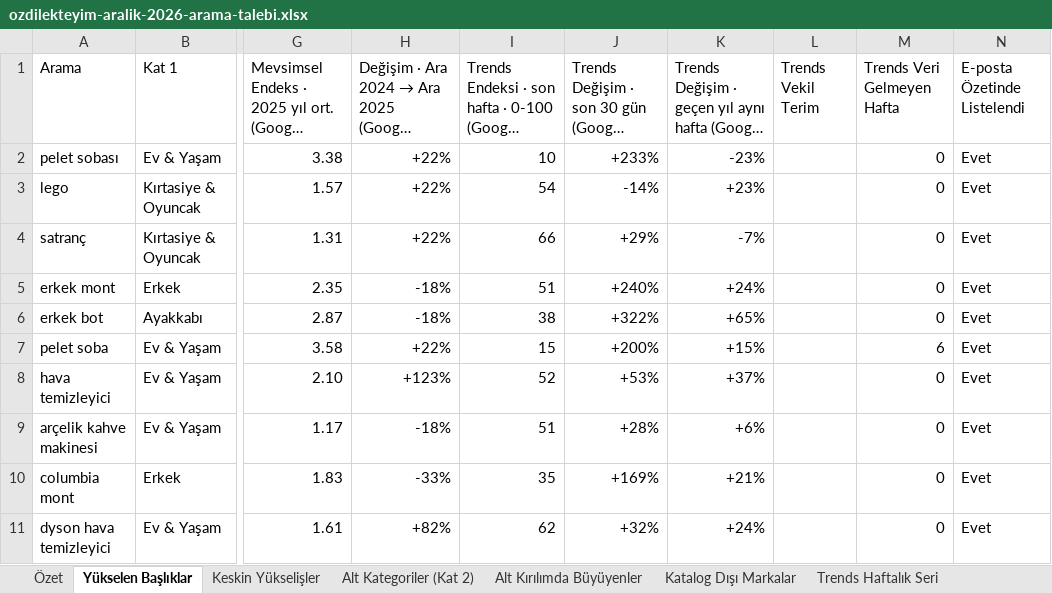
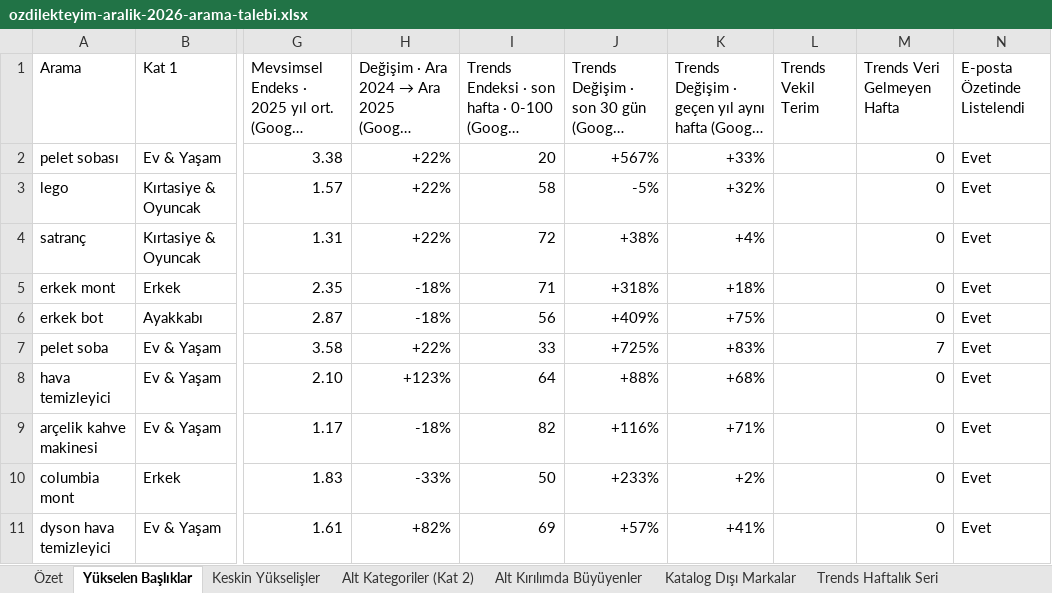
Before and after one commit to erdogan1ozdemir/ozdilek-sezon-ozeti-eyl-2026, an Excel workbook: aralik/ozdilekteyim-aralik-2026-arama-talebi.xlsx, sheet Yükselen Başlıklar, drawn as a sheet; only a part is shown, gaps mark what is left out; long unchanged cells end in …; values as stored, in another font and other column widths than the file's, no cell formats; the diff covers the shown part only; the diff names each change by its address in the sheet, - before the commit and + after, or states it on an @@ line.

```diff
--- a/aralik/ozdilekteyim-aralik-2026-arama-talebi.xlsx (sheet Yükselen Başlıklar)
+++ b/aralik/ozdilekteyim-aralik-2026-arama-talebi.xlsx (sheet Yükselen Başlıklar)
-I2: 10
+I2: 20
-J2: +233%
+J2: +567%
-K2: -23%
+K2: +33%
-I3: 54
+I3: 58
-J3: -14%
+J3: -5%
-K3: +23%
+K3: +32%
-I4: 66
+I4: 72
-J4: +29%
+J4: +38%
-K4: -7%
+K4: +4%
-I5: 51
+I5: 71
-J5: +240%
+J5: +318%
-K5: +24%
+K5: +18%
-I6: 38
+I6: 56
-J6: +322%
+J6: +409%
-K6: +65%
+K6: +75%
-I7: 15
+I7: 33
-J7: +200%
+J7: +725%
-K7: +15%
+K7: +83%
-M7 (Trends Veri Gelmeyen Hafta): 6
+M7 (Trends Veri Gelmeyen Hafta): 7
-I8: 52
+I8: 64
-J8: +53%
+J8: +88%
-K8: +37%
+K8: +68%
-I9: 51
+I9: 82
-J9: +28%
+J9: +116%
-K9: +6%
+K9: +71%
-I10: 35
+I10: 50
-J10: +169%
+J10: +233%
-K10: +21%
+K10: +2%
-I11: 62
+I11: 69
-J11: +32%
+J11: +57%
-K11: +24%
+K11: +41%
```
Also changed, not shown: 594 edited cells elsewhere in this sheet, sheet Trends Haftalık Seri, sheet Özet, cell formats, agustos/ozdilekteyim-agustos-2026-arama-talebi.xlsx, ekim/ozdilekteyim-ekim-2026-arama-talebi.xlsx, 13 other files.
